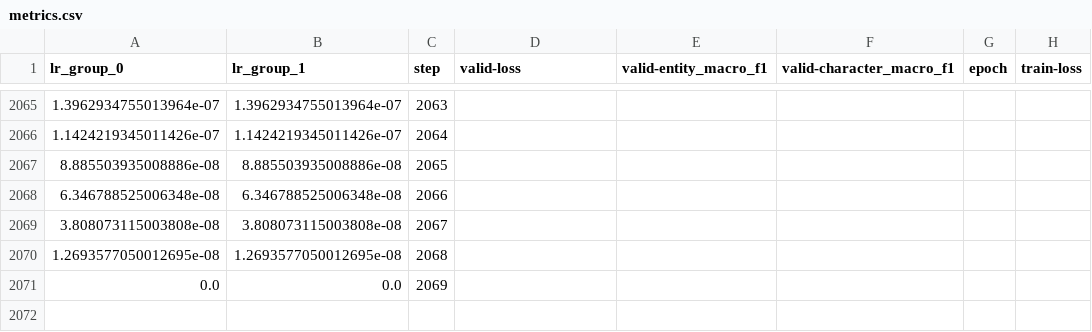
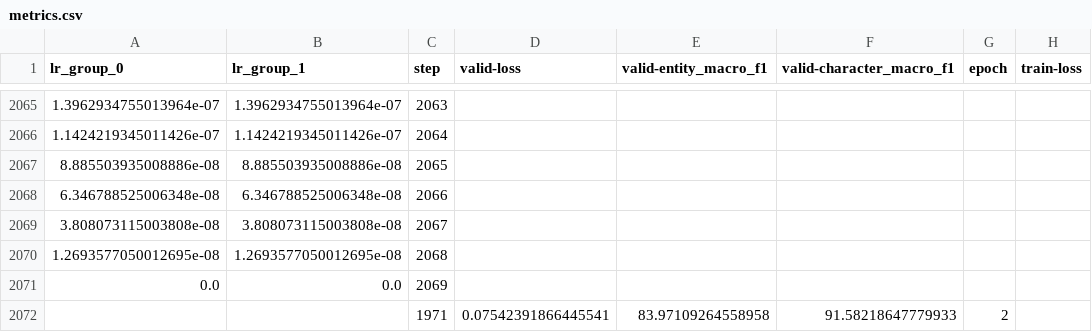
Before and after one commit to chrisjihee/KLUE-baseline, a CSV file: output1/klue-ner/v1.3.0/metrics.csv, drawn as a sheet; only a part is shown, gaps mark what is left out.

```diff
--- a/output1/klue-ner/v1.3.0/metrics.csv
+++ b/output1/klue-ner/v1.3.0/metrics.csv
@@ -2071 +2071,2 @@ lr_group_0,lr_group_1,step,valid-loss,valid-entity_macro_f1,valid-character_macr
 0.0,0.0,2069,,,,,
+,,1971,0.07542391866445541,83.97109264558958,91.58218647779933,2,
```
Also changed, not shown: output0/klue-dp/v1.3.0/metrics.csv, output0/klue-ner/v1.3.0/metrics.csv, 13 other files.
